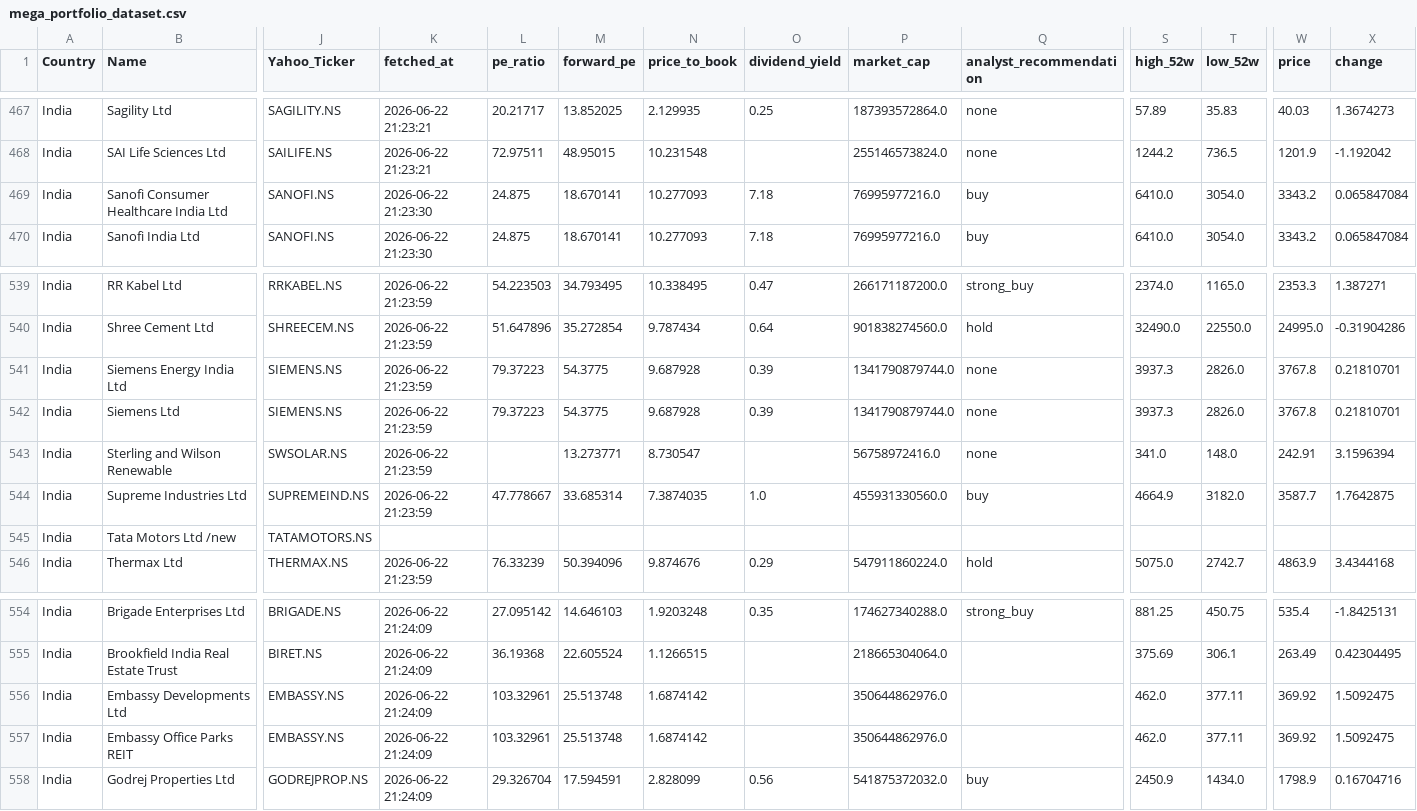
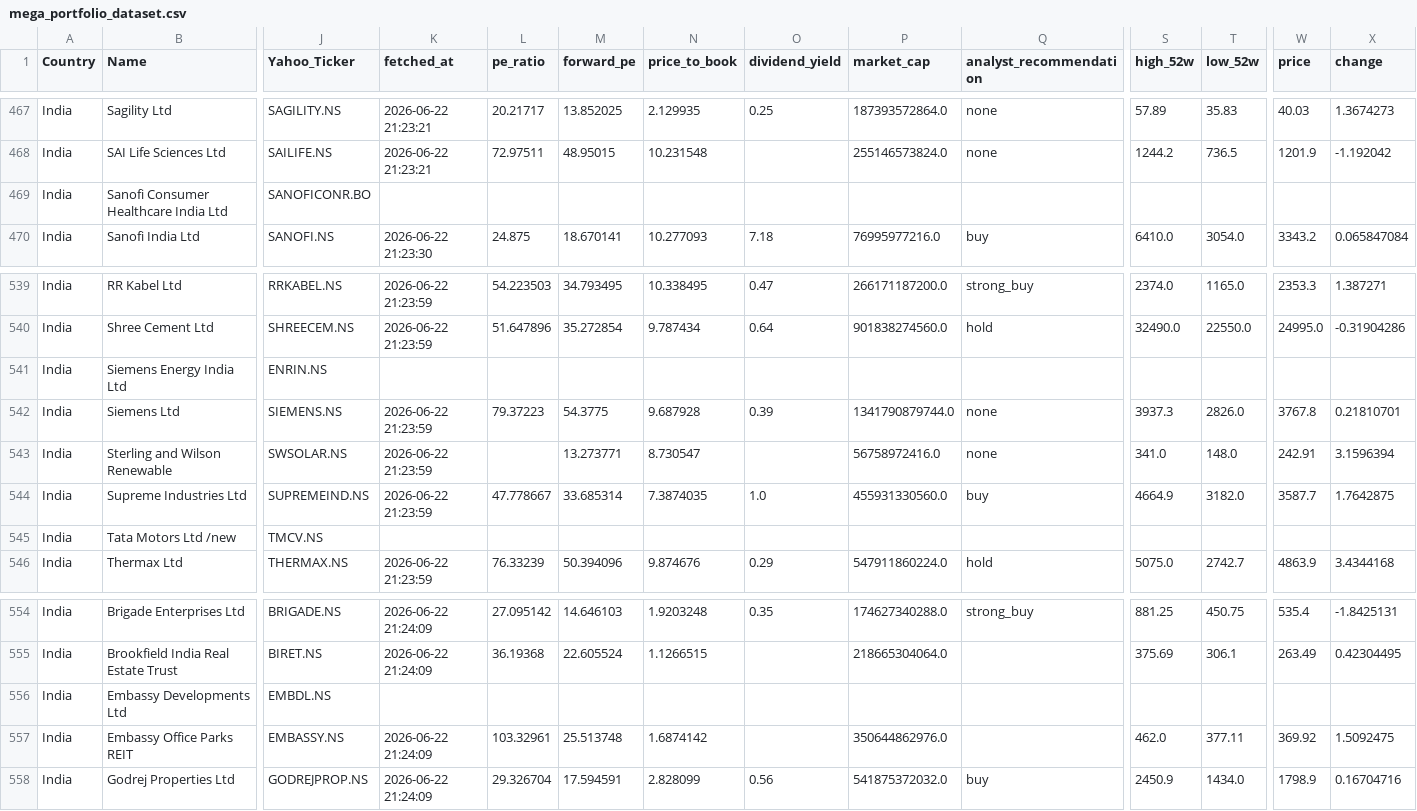
Before and after one commit to OhangPatel/Norway-Sovereign-Fund-Tracker, a CSV file: data/mega_portfolio_dataset.csv, drawn as a sheet; only a part is shown, gaps mark what is left out; the diff covers the shown part only; the diff names each change by its address in the sheet, - before the commit and + after, or states it on an @@ line.

```diff
--- a/data/mega_portfolio_dataset.csv
+++ b/data/mega_portfolio_dataset.csv
-J469 (Yahoo_Ticker): SANOFI.NS
+J469 (Yahoo_Ticker): SANOFICONR.BO
-K469 (fetched_at): 2026-06-22 21:23:30
+K469 (fetched_at): (empty)
-L469 (pe_ratio): 24.875
+L469 (pe_ratio): (empty)
-M469 (forward_pe): 18.670141
+M469 (forward_pe): (empty)
-N469 (price_to_book): 10.277093
+N469 (price_to_book): (empty)
-O469 (dividend_yield): 7.18
+O469 (dividend_yield): (empty)
-P469 (market_cap): 76995977216.0
+P469 (market_cap): (empty)
-Q469 (analyst_recommendation): buy
+Q469 (analyst_recommendation): (empty)
-S469 (high_52w): 6410.0
+S469 (high_52w): (empty)
-T469 (low_52w): 3054.0
+T469 (low_52w): (empty)
-W469 (price): 3343.2
+W469 (price): (empty)
-X469 (change): 0.065847084
+X469 (change): (empty)
-J541 (Yahoo_Ticker): SIEMENS.NS
+J541 (Yahoo_Ticker): ENRIN.NS
-K541 (fetched_at): 2026-06-22 21:23:59
+K541 (fetched_at): (empty)
-L541 (pe_ratio): 79.37223
+L541 (pe_ratio): (empty)
-M541 (forward_pe): 54.3775
+M541 (forward_pe): (empty)
-N541 (price_to_book): 9.687928
+N541 (price_to_book): (empty)
-O541 (dividend_yield): 0.39
+O541 (dividend_yield): (empty)
-P541 (market_cap): 1341790879744.0
+P541 (market_cap): (empty)
-Q541 (analyst_recommendation): none
+Q541 (analyst_recommendation): (empty)
-S541 (high_52w): 3937.3
+S541 (high_52w): (empty)
-T541 (low_52w): 2826.0
+T541 (low_52w): (empty)
-W541 (price): 3767.8
+W541 (price): (empty)
-X541 (change): 0.21810701
+X541 (change): (empty)
-J545 (Yahoo_Ticker): TATAMOTORS.NS
+J545 (Yahoo_Ticker): TMCV.NS
-J556 (Yahoo_Ticker): EMBASSY.NS
+J556 (Yahoo_Ticker): EMBDL.NS
-K556 (fetched_at): 2026-06-22 21:24:09
+K556 (fetched_at): (empty)
-L556 (pe_ratio): 103.32961
+L556 (pe_ratio): (empty)
-M556 (forward_pe): 25.513748
+M556 (forward_pe): (empty)
-N556 (price_to_book): 1.6874142
+N556 (price_to_book): (empty)
-P556 (market_cap): 350644862976.0
+P556 (market_cap): (empty)
-S556 (high_52w): 462.0
+S556 (high_52w): (empty)
-T556 (low_52w): 377.11
+T556 (low_52w): (empty)
-W556 (price): 369.92
+W556 (price): (empty)
-X556 (change): 1.5092475
+X556 (change): (empty)
```
Also changed, not shown: 72 edited cells elsewhere in this file, data/holdings_with_tickers.csv, 15 other files.
